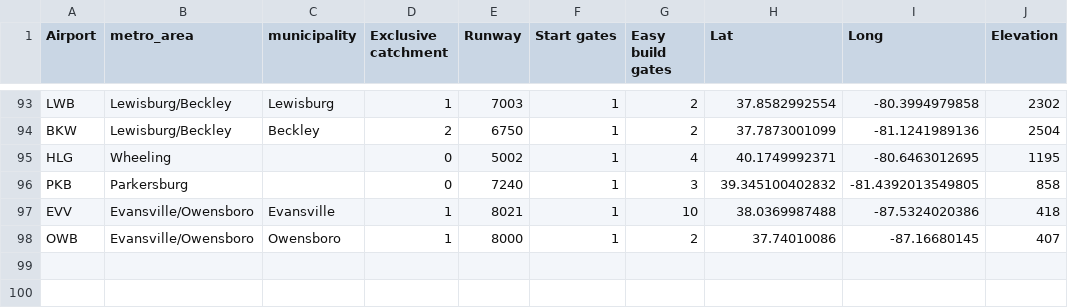
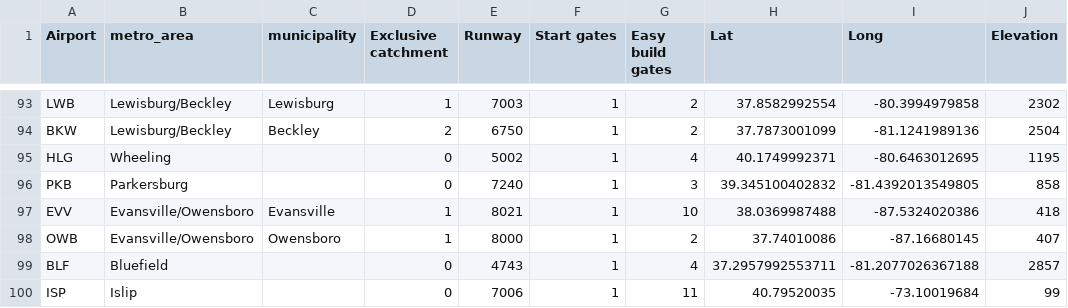
Before and after one commit to johnbrussell/airline-game, a CSV file: data/airports.csv, drawn as a sheet; only a part is shown, gaps mark what is left out; the diff names each change by its address in the sheet, - before the commit and + after, or states it on an @@ line.

Commit message:
BLF, ISP (#119)
* Bluefield, WV

* Cuba is an island

* ISP

```diff
--- a/data/airports.csv
+++ b/data/airports.csv
+row 99: BLF | Bluefield |  | 0 | 4743 | 1 | 4 | 37.2957992553711 | -81.2077026367188 | 2857
+row 100: ISP | Islip |  | 0 | 7006 | 1 | 11 | 40.79520035 | -73.10019684 | 99
```
Also changed, not shown: data/metro_areas.csv, data/populations.csv, 1 other file.
